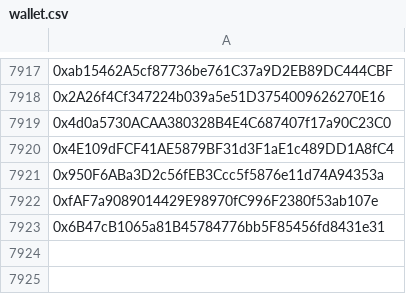
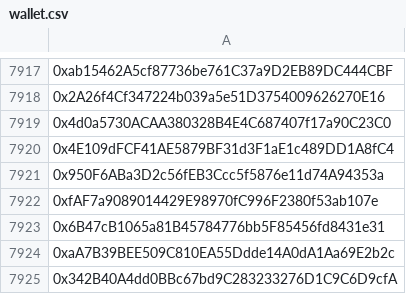
Before and after one commit to mx1000m/MyFiles, a CSV file: wallet.csv, drawn as a sheet; only a part is shown, gaps mark what is left out; the diff names each change by its address in the sheet, - before the commit and + after, or states it on an @@ line.

Commit message:
Update wallet.csv

```diff
--- a/wallet.csv
+++ b/wallet.csv
+row 7924: 0xaA7B39BEE509C810EA55Ddde14A0dA1Aa69E2b2c
+row 7925: 0x342B40A4dd0BBc67bd9C283233276D1C9C6D9cfA
```
